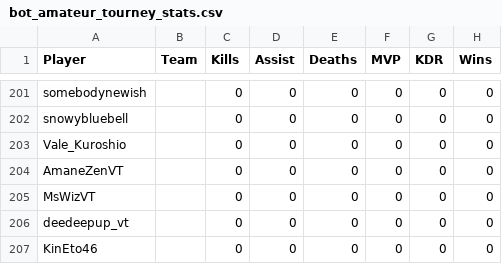
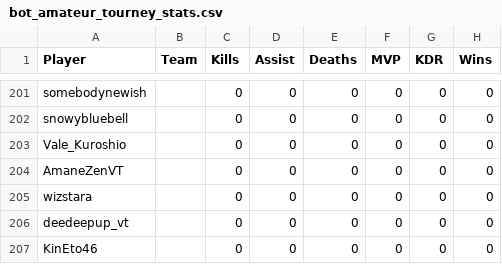
Before and after one commit to CGreyIce/bot-pro-league, a CSV file: data/bot_amateur_tourney_stats.csv, drawn as a sheet; only a part is shown, gaps mark what is left out; the diff names each change by its address in the sheet, - before the commit and + after, or states it on an @@ line.

```diff
--- a/data/bot_amateur_tourney_stats.csv
+++ b/data/bot_amateur_tourney_stats.csv
-A205 (Player): MsWizVT
+A205 (Player): wizstara
```
Also changed, not shown: 3 other files.
